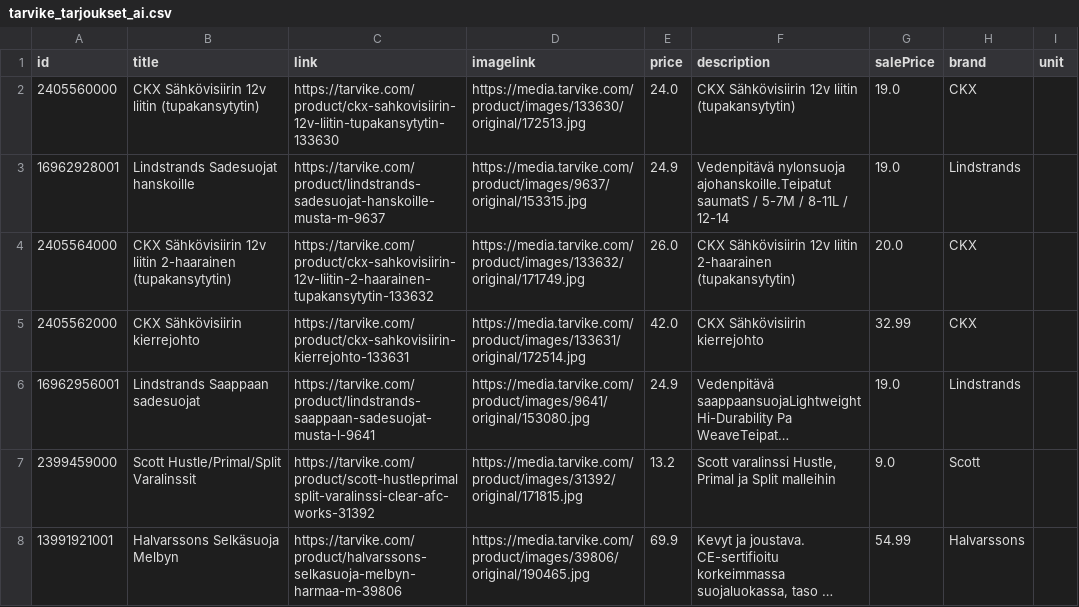
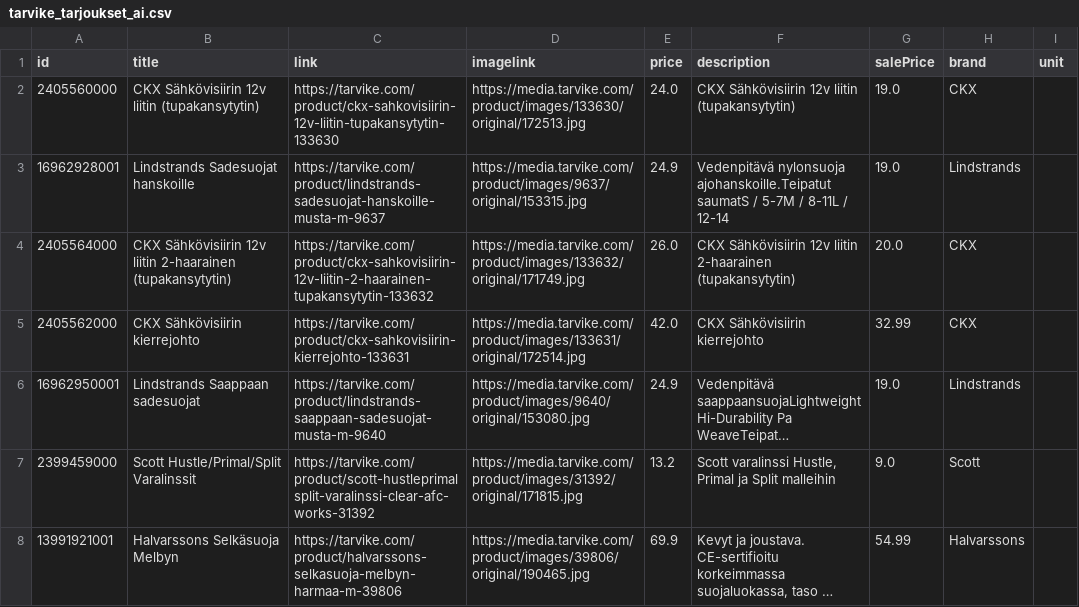
Before and after one commit to TarvikeTT/almadynamo, a CSV file: tarvike_tarjoukset_ai.csv, drawn as a sheet; only a part is shown; long unchanged cells end in …; the diff covers the shown part only; the diff names each change by its address in the sheet, - before the commit and + after, or states it on an @@ line.

```diff
--- a/tarvike_tarjoukset_ai.csv
+++ b/tarvike_tarjoukset_ai.csv
-A6 (id): 16962956001
+A6 (id): 16962950001
-C6 (link): https://tarvike.com/product/lindstrands-saappaan-sadesuojat-musta-l-9641
+C6 (link): https://tarvike.com/product/lindstrands-saappaan-sadesuojat-musta-m-9640
-D6 (imagelink): https://media.tarvike.com/product/images/9641/original/153080.jpg
+D6 (imagelink): https://media.tarvike.com/product/images/9640/original/153080.jpg
```
Also changed, not shown: 1 moved row and 1 edited cell elsewhere in this file, tarvike_laitetarjoukset.csv, tarvike_tarjoukset.csv.
